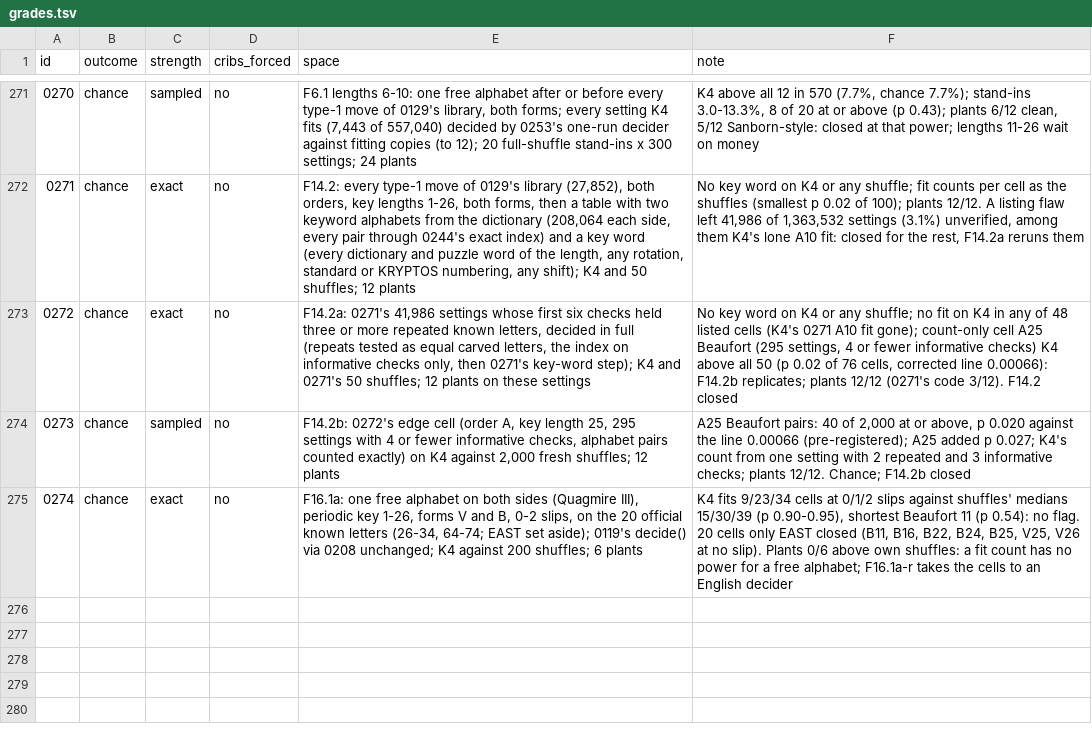
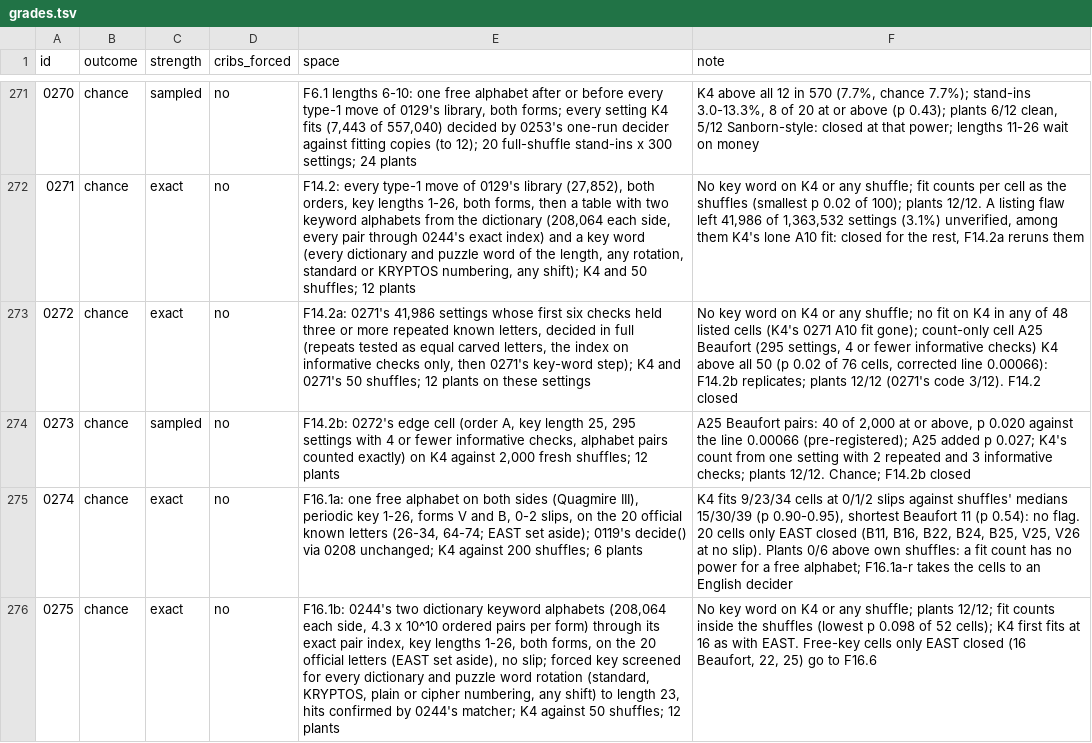
Before and after one commit to akaalias/k4, a TSV file: grades.tsv, drawn as a sheet; only a part is shown, gaps mark what is left out; the diff names each change by its address in the sheet, - before the commit and + after, or states it on an @@ line.

```diff
--- a/grades.tsv
+++ b/grades.tsv
+row 276: 0275 | chance | exact | no | F16.1b: 0244's two dictionary keyword alphabets (208,064 each side, 4.3 x 10^10 ordered pairs per form) through its exact pair index, key lengths 1-26, both forms, on the 20 official letters (EAST set aside), no slip; forced key screened for every dictionary and puzzle word rotation (standard, KRYPTOS, plain or cipher numbering, any shift) to length 23, hits confirmed by 0244's matcher; K4 against 50 shuffles; 12 plants | No key word on K4 or any shuffle; plants 12/12; fit counts inside the shuffles (lowest p 0.098 of 52 cells); K4 first fits at 16 as with EAST. Free-key cells only EAST closed (16 Beaufort, 22, 25) go to F16.6
```
Also changed, not shown: 4 other files.
